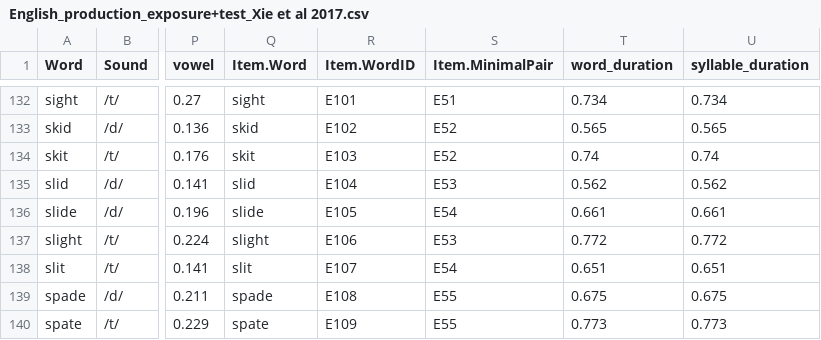
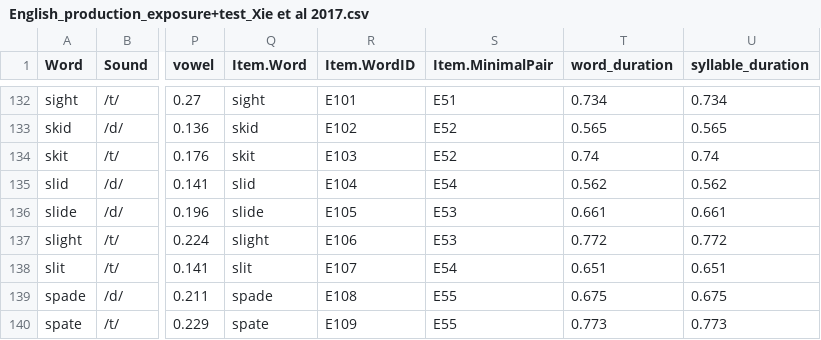
Before and after one commit to hlplab/computational_modeling_of_accent_adaptation_swedish_english, a CSV file: data/English/English_production_exposure+test_Xie et al 2017.csv, drawn as a sheet; only a part is shown, gaps mark what is left out; the diff names each change by its address in the sheet, - before the commit and + after, or states it on an @@ line.

Commit message:
"updated csv files for English perception and production_Xie et al., 2017"

```diff
--- a/data/English/English_production_exposure+test_Xie et al 2017.csv
+++ b/data/English/English_production_exposure+test_Xie et al 2017.csv
-S135 (Item.MinimalPair): E53
+S135 (Item.MinimalPair): E54
-S136 (Item.MinimalPair): E54
+S136 (Item.MinimalPair): E53
```
Also changed, not shown: data/English/English_perception_rating_test_Xie et al 2017.csv.
